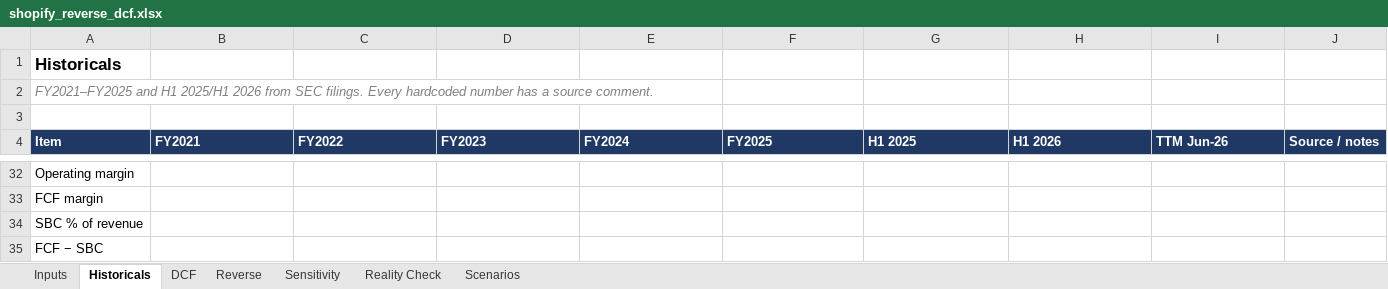
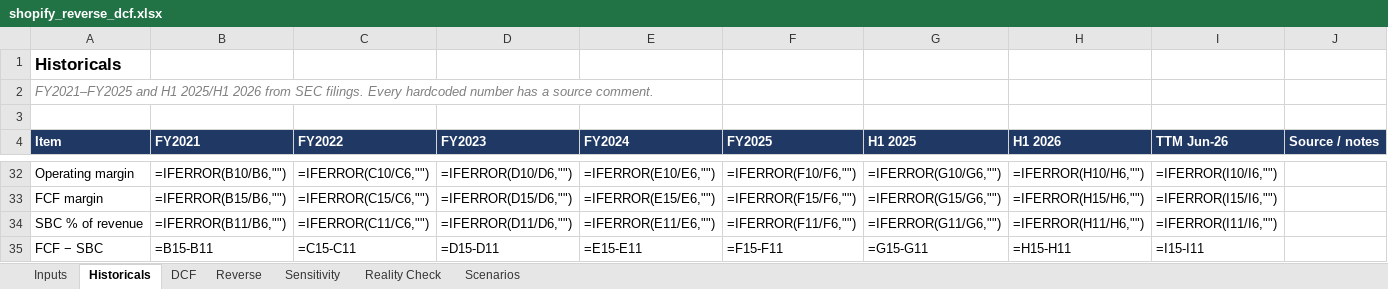
Before and after one commit to paulshyamala/shopify-reverse-dcf, an Excel workbook: model/shopify_reverse_dcf.xlsx, sheet Historicals, drawn as a sheet; only a part is shown, gaps mark what is left out; values as stored, in another font and other column widths than the file's, no borders; formulas without a stored value are shown as written; the diff covers the shown part only; the diff names each change by its address in the sheet, - before the commit and + after, or states it on an @@ line.

Commit message:
Historicals: ratio formulas

```diff
--- a/model/shopify_reverse_dcf.xlsx (sheet Historicals)
+++ b/model/shopify_reverse_dcf.xlsx (sheet Historicals)
-B32 (FY2021): (empty)
+B32 (FY2021): =IFERROR(B10/B6,"")
-C32 (FY2022): (empty)
+C32 (FY2022): =IFERROR(C10/C6,"")
-D32 (FY2023): (empty)
+D32 (FY2023): =IFERROR(D10/D6,"")
-E32 (FY2024): (empty)
+E32 (FY2024): =IFERROR(E10/E6,"")
-F32 (FY2025): (empty)
+F32 (FY2025): =IFERROR(F10/F6,"")
-G32 (H1 2025): (empty)
+G32 (H1 2025): =IFERROR(G10/G6,"")
-H32 (H1 2026): (empty)
+H32 (H1 2026): =IFERROR(H10/H6,"")
-I32 (TTM Jun-26): (empty)
+I32 (TTM Jun-26): =IFERROR(I10/I6,"")
-B33 (FY2021): (empty)
+B33 (FY2021): =IFERROR(B15/B6,"")
-C33 (FY2022): (empty)
+C33 (FY2022): =IFERROR(C15/C6,"")
-D33 (FY2023): (empty)
+D33 (FY2023): =IFERROR(D15/D6,"")
-E33 (FY2024): (empty)
+E33 (FY2024): =IFERROR(E15/E6,"")
-F33 (FY2025): (empty)
+F33 (FY2025): =IFERROR(F15/F6,"")
-G33 (H1 2025): (empty)
+G33 (H1 2025): =IFERROR(G15/G6,"")
-H33 (H1 2026): (empty)
+H33 (H1 2026): =IFERROR(H15/H6,"")
-I33 (TTM Jun-26): (empty)
+I33 (TTM Jun-26): =IFERROR(I15/I6,"")
-B34 (FY2021): (empty)
+B34 (FY2021): =IFERROR(B11/B6,"")
-C34 (FY2022): (empty)
+C34 (FY2022): =IFERROR(C11/C6,"")
-D34 (FY2023): (empty)
+D34 (FY2023): =IFERROR(D11/D6,"")
-E34 (FY2024): (empty)
+E34 (FY2024): =IFERROR(E11/E6,"")
-F34 (FY2025): (empty)
+F34 (FY2025): =IFERROR(F11/F6,"")
-G34 (H1 2025): (empty)
+G34 (H1 2025): =IFERROR(G11/G6,"")
-H34 (H1 2026): (empty)
+H34 (H1 2026): =IFERROR(H11/H6,"")
-I34 (TTM Jun-26): (empty)
+I34 (TTM Jun-26): =IFERROR(I11/I6,"")
-B35 (FY2021): (empty)
+B35 (FY2021): =B15-B11
-C35 (FY2022): (empty)
+C35 (FY2022): =C15-C11
-D35 (FY2023): (empty)
+D35 (FY2023): =D15-D11
-E35 (FY2024): (empty)
+E35 (FY2024): =E15-E11
-F35 (FY2025): (empty)
+F35 (FY2025): =F15-F11
-G35 (H1 2025): (empty)
+G35 (H1 2025): =G15-G11
-H35 (H1 2026): (empty)
+H35 (H1 2026): =H15-H11
-I35 (TTM Jun-26): (empty)
+I35 (TTM Jun-26): =I15-I11
```
Also changed, not shown: 40 edited cells elsewhere in this sheet, 1 other file.
